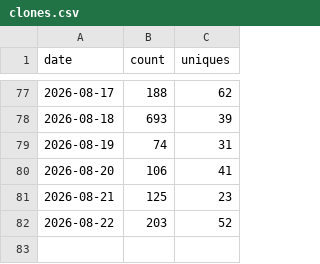
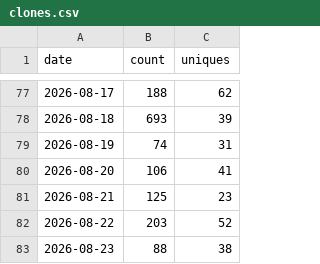
Before and after one commit to EstusFlask/storyforge, a CSV file: data/traffic/clones.csv, drawn as a sheet; only a part is shown, gaps mark what is left out; the diff names each change by its address in the sheet, - before the commit and + after, or states it on an @@ line.

```diff
--- a/data/traffic/clones.csv
+++ b/data/traffic/clones.csv
+row 83: 2026-08-23 | 88 | 38
```
Also changed, not shown: data/traffic/release-assets.csv, data/traffic/views.csv.
